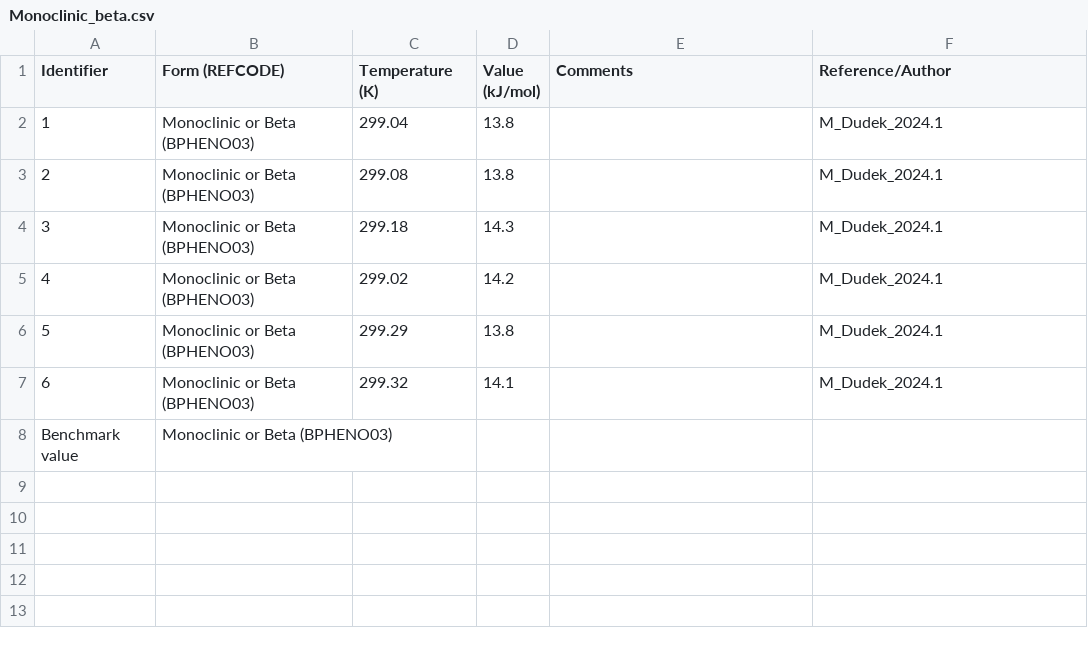
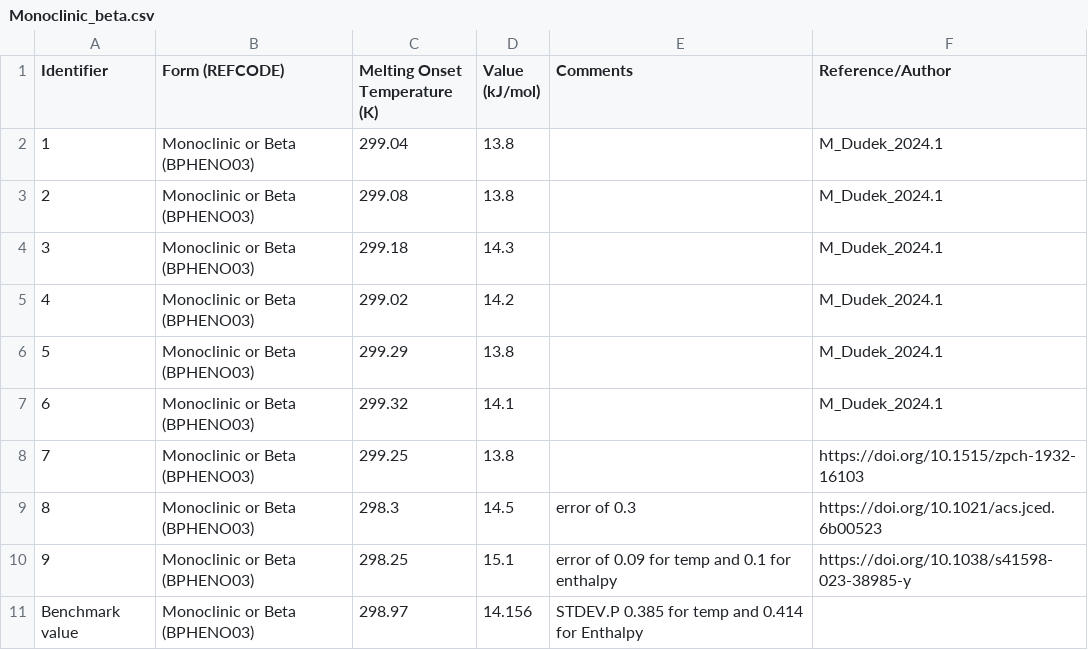
Before and after one commit to ccdc-opensource/collaboration-bestcsp-experimental-data, a CSV file: Benzophenone/Enthalpy_of_fusion/Monoclinic_beta.csv, drawn as a sheet.

```diff
--- a/Benzophenone/Enthalpy_of_fusion/Monoclinic_beta.csv
+++ b/Benzophenone/Enthalpy_of_fusion/Monoclinic_beta.csv
@@ -1,2 +1,2 @@
-Identifier,Form (REFCODE),Temperature (K),Value (kJ/mol),Comments,Reference/Author
+Identifier,Form (REFCODE),Melting Onset Temperature (K),Value (kJ/mol),Comments,Reference/Author
 1,Monoclinic or Beta (BPHENO03),299.04,13.8,,M_Dudek_2024.1
@@ -7,2 +7,5 @@ Identifier,Form (REFCODE),Temperature (K),Value (kJ/mol),Comments,Reference/Auth
 6,Monoclinic or Beta (BPHENO03),299.32,14.1,,M_Dudek_2024.1
-Benchmark value,Monoclinic or Beta (BPHENO03),,,,
+7,Monoclinic or Beta (BPHENO03),299.25,13.8,,https://doi.org/10.1515/zpch-1932-16103
+8,Monoclinic or Beta (BPHENO03),298.3,14.5,error of 0.3,https://doi.org/10.1021/acs.jced.6b00523
+9,Monoclinic or Beta (BPHENO03),298.25,15.1,error of 0.09 for temp and 0.1 for enthalpy,https://doi.org/10.1038/s41598-023-38985-y
+Benchmark value,Monoclinic or Beta (BPHENO03),298.97,14.156,STDEV.P 0.385 for temp and 0.414 for Enthalpy,
```
Also changed, not shown: Benzophenone/Enthalpy_of_fusion/Orthorhombic_alpha.csv, 1 other file.
